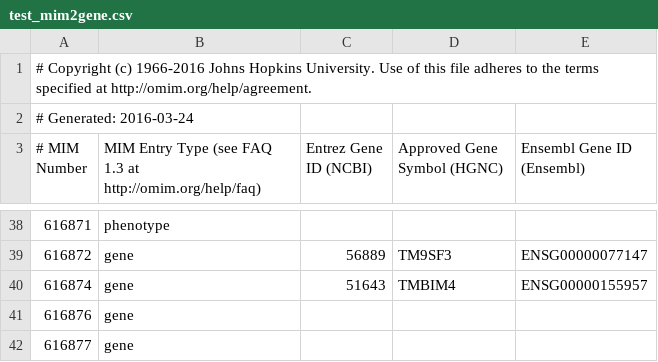
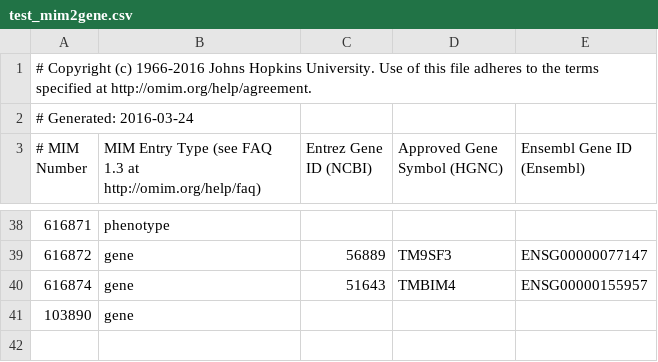
Before and after one commit to greenelab/annotation-refinery, a CSV file: test_files/test_mim2gene.csv, drawn as a sheet; only a part is shown, gaps mark what is left out.

Commit message:
Moving logic to check whether Entrez ID is an empty string down a couple of lines (to check that the mim id type is in our filter) in process_do.build_mim2entrez_dict() function. Also modifying test_mim2gene.csv file to include an example of this (Entrez ID being blank because a gene is obsolete), and checking that this gene does not show up in the output dictionary in tests.py

```diff
--- a/test_files/test_mim2gene.csv
+++ b/test_files/test_mim2gene.csv
@@ -40,3 +40,2 @@
 616874	gene	51643	TMBIM4	ENSG00000155957
-616876	gene			
-616877	gene					
+103890	gene			
```
Also changed, not shown: 2 other files.
